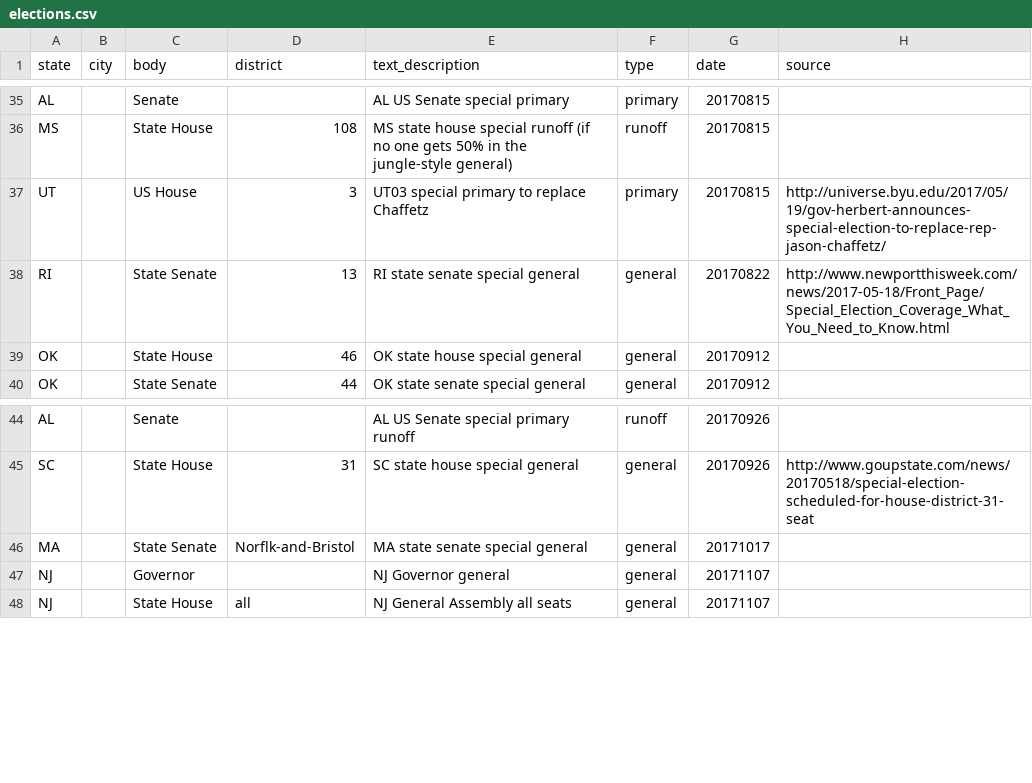
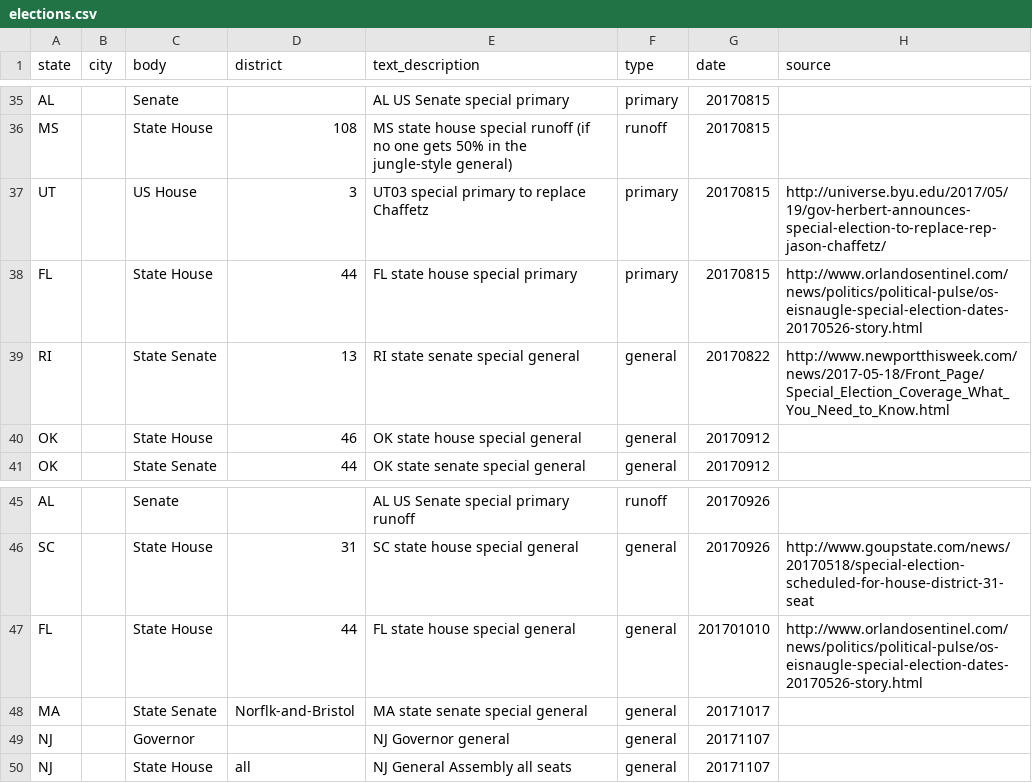
Before and after one commit to rshorey/upcoming-elections, a CSV file: elections.csv, drawn as a sheet; only a part is shown, gaps mark what is left out.

Commit message:
FL state house 44

```diff
--- a/elections.csv
+++ b/elections.csv
@@ -37,2 +37,3 @@ MS,,State House,108,MS state house special runoff (if no one gets 50% in the jun
 UT,,US House,3,UT03 special primary to replace Chaffetz,primary,20170815,http://universe.byu.edu/2017/05/19/gov-herbert-announces-special-election-to-replace-rep-jason-chaffetz/
+FL,,State House,44,FL state house special primary,primary,20170815,http://www.orlandosentinel.com/news/politics/political-pulse/os-eisnaugle-special-election-dates-20170526-story.html
 RI,,State Senate,13,RI state senate special general,general,20170822,http://www.newportthisweek.com/news/2017-05-18/Front_Page/Special_Election_Coverage_What_You_Need_to_Know.html
@@ -45,2 +46,3 @@ AL,,Senate,,AL US Senate special primary runoff,runoff,20170926,
 SC,,State House,31,SC state house special general,general,20170926,http://www.goupstate.com/news/20170518/special-election-scheduled-for-house-district-31-seat
+FL,,State House,44,FL state house special general,general,201701010,http://www.orlandosentinel.com/news/politics/political-pulse/os-eisnaugle-special-election-dates-20170526-story.html
 MA,,State Senate,Norflk-and-Bristol,MA state senate special general,general,20171017,
```
